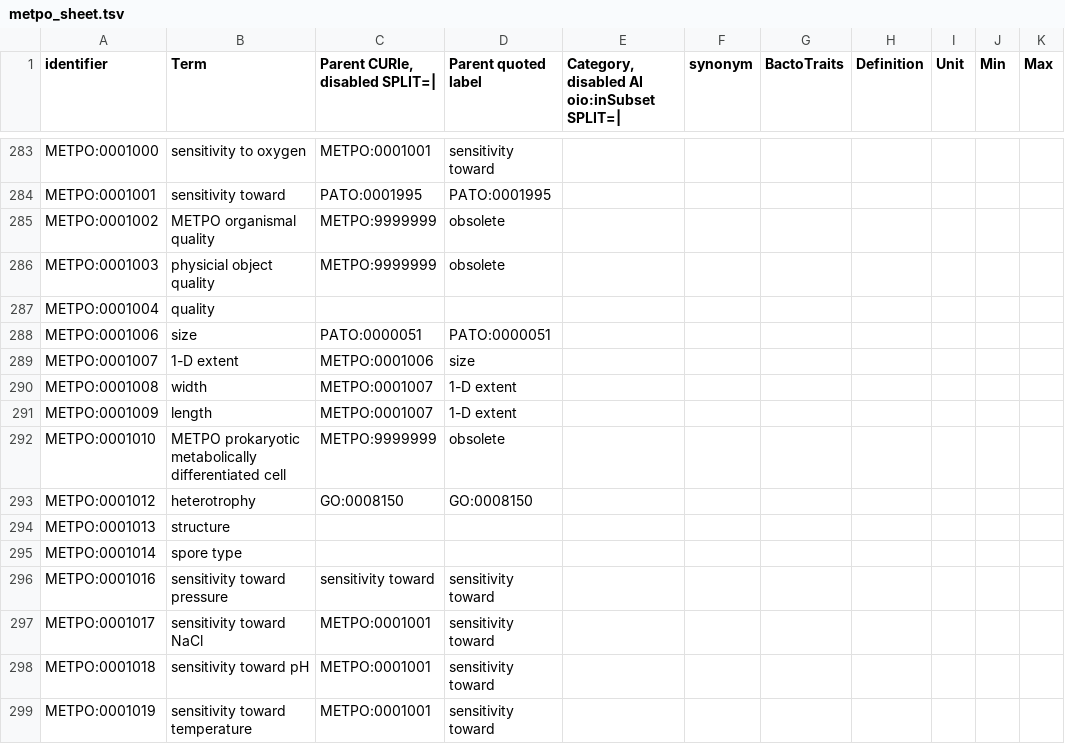
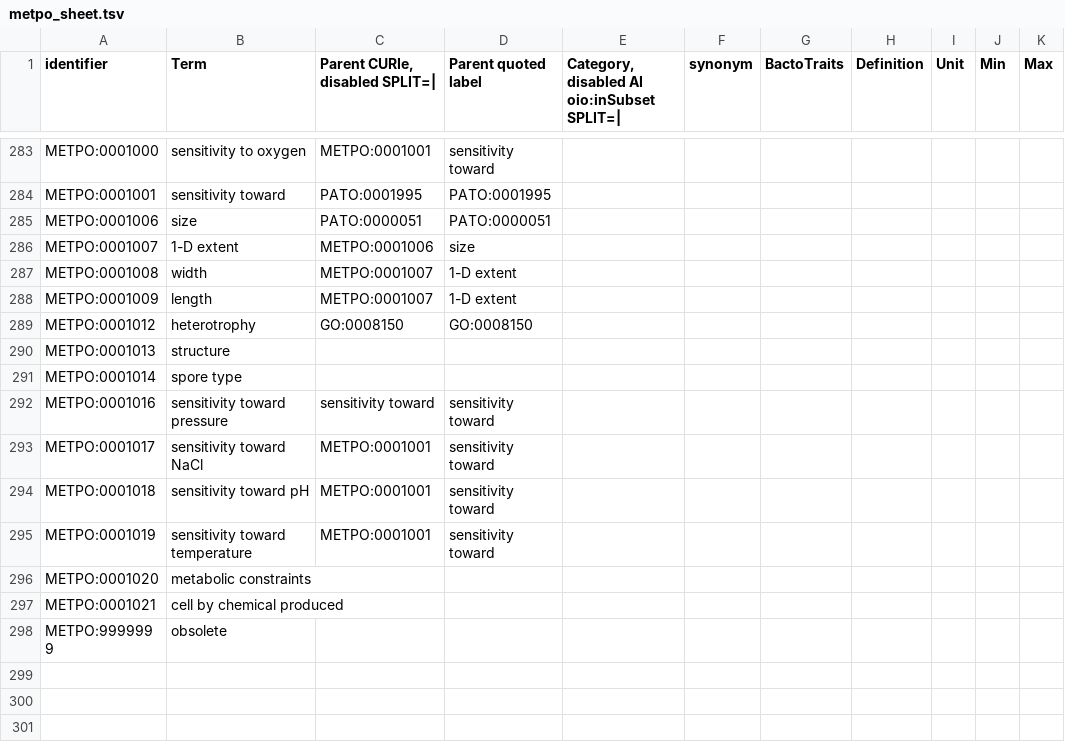
Before and after one commit to berkeleybop/metpo, a TSV file: src/templates/metpo_sheet.tsv, drawn as a sheet; only a part is shown, gaps mark what is left out; the shorter side is filled out with more unchanged rows; the diff names each change by its address in the sheet, - before the commit and + after, or states it on an @@ line.

```diff
--- a/src/templates/metpo_sheet.tsv
+++ b/src/templates/metpo_sheet.tsv
-row 285: METPO:0001002 | METPO organismal quality | METPO:9999999 | obsolete
-row 286: METPO:0001003 | physicial object quality | METPO:9999999 | obsolete
-row 287: METPO:0001004 | quality
-row 292: METPO:0001010 | METPO prokaryotic metabolically differentiated cell | METPO:9999999 | obsolete
```
Also changed, not shown: 15 other files.
